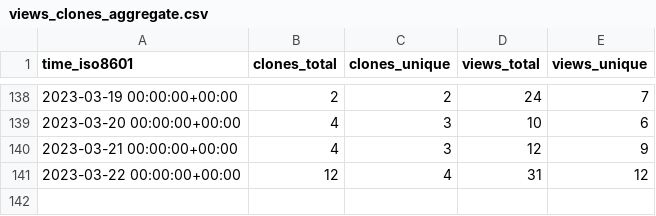
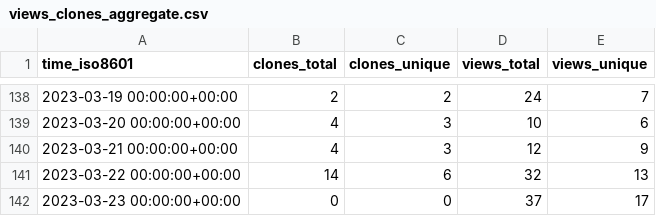
Before and after one commit to TechDevOfficial/SteamDepotDownloaderGUI, a CSV file: mmvanheusden/SteamDepotDownloaderGUI/ghrs-data/views_clones_aggregate.csv, drawn as a sheet; only a part is shown, gaps mark what is left out.

```diff
--- a/mmvanheusden/SteamDepotDownloaderGUI/ghrs-data/views_clones_aggregate.csv
+++ b/mmvanheusden/SteamDepotDownloaderGUI/ghrs-data/views_clones_aggregate.csv
@@ -140,2 +140,3 @@ time_iso8601,clones_total,clones_unique,views_total,views_unique
 2023-03-21 00:00:00+00:00,4,3,12,9
-2023-03-22 00:00:00+00:00,12,4,31,12
+2023-03-22 00:00:00+00:00,14,6,32,13
+2023-03-23 00:00:00+00:00,0,0,37,17
```
Also changed, not shown: 1 other file.
